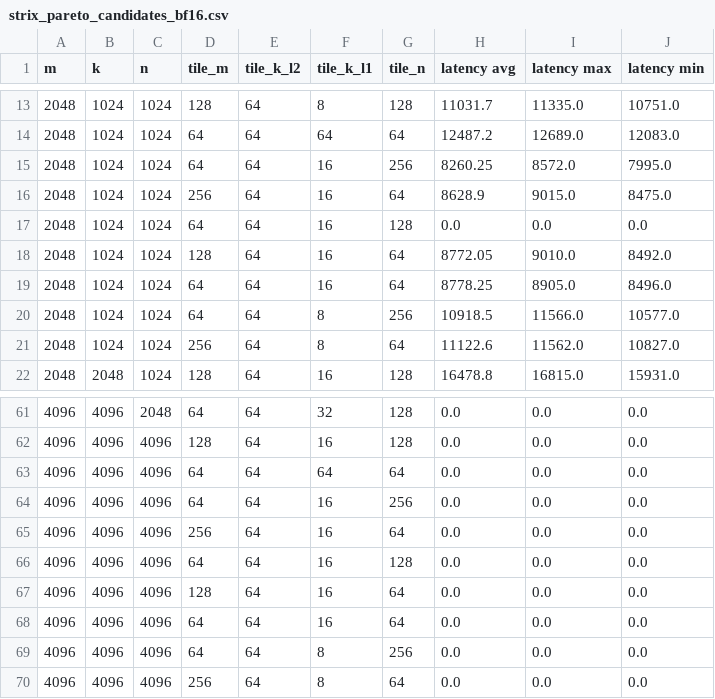
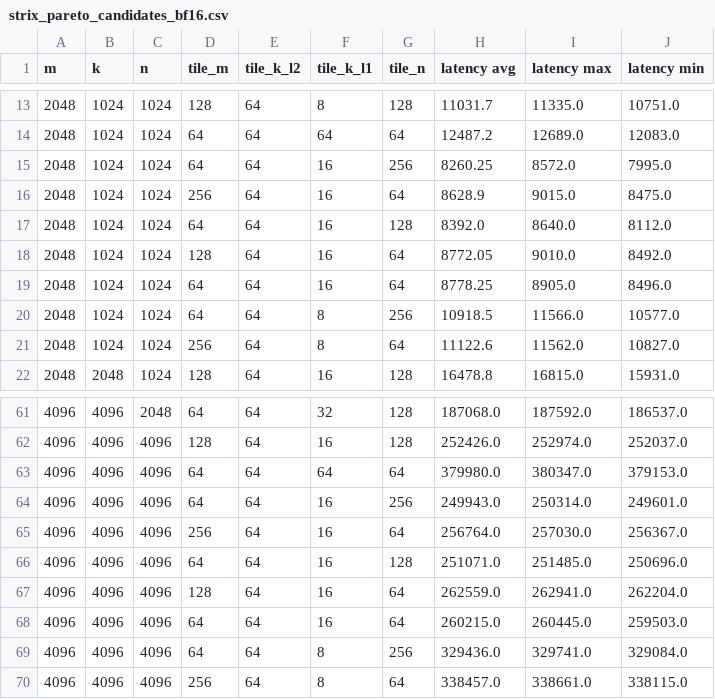
Before and after one commit to erwei-xilinx/mlir-air-erwei, a CSV file: programming_examples/matrix_multiplication/bf16/strix_pareto_candidates_bf16.csv, drawn as a sheet; only a part is shown, gaps mark what is left out; the diff covers the shown part only.

```diff
--- a/programming_examples/matrix_multiplication/bf16/strix_pareto_candidates_bf16.csv
+++ b/programming_examples/matrix_multiplication/bf16/strix_pareto_candidates_bf16.csv
@@ -16,3 +16,3 @@ m,k,n,tile_m,tile_k_l2,tile_k_l1,tile_n,latency avg,latency max,latency min
 2048,1024,1024,256,64,16,64,8628.9,9015.0,8475.0
-2048,1024,1024,64,64,16,128,0.0,0.0,0.0
+2048,1024,1024,64,64,16,128,8392.0,8640.0,8112.0
 2048,1024,1024,128,64,16,64,8772.05,9010.0,8492.0
@@ -61,10 +61,10 @@ m,k,n,tile_m,tile_k_l2,tile_k_l1,tile_n,latency avg,latency max,latency min
-4096,4096,2048,64,64,32,128,0.0,0.0,0.0
-4096,4096,4096,128,64,16,128,0.0,0.0,0.0
-4096,4096,4096,64,64,64,64,0.0,0.0,0.0
-4096,4096,4096,64,64,16,256,0.0,0.0,0.0
-4096,4096,4096,256,64,16,64,0.0,0.0,0.0
-4096,4096,4096,64,64,16,128,0.0,0.0,0.0
-4096,4096,4096,128,64,16,64,0.0,0.0,0.0
-4096,4096,4096,64,64,16,64,0.0,0.0,0.0
-4096,4096,4096,64,64,8,256,0.0,0.0,0.0
-4096,4096,4096,256,64,8,64,0.0,0.0,0.0
+4096,4096,2048,64,64,32,128,187068.0,187592.0,186537.0
+4096,4096,4096,128,64,16,128,252426.0,252974.0,252037.0
+4096,4096,4096,64,64,64,64,379980.0,380347.0,379153.0
+4096,4096,4096,64,64,16,256,249943.0,250314.0,249601.0
+4096,4096,4096,256,64,16,64,256764.0,257030.0,256367.0
+4096,4096,4096,64,64,16,128,251071.0,251485.0,250696.0
+4096,4096,4096,128,64,16,64,262559.0,262941.0,262204.0
+4096,4096,4096,64,64,16,64,260215.0,260445.0,259503.0
+4096,4096,4096,64,64,8,256,329436.0,329741.0,329084.0
+4096,4096,4096,256,64,8,64,338457.0,338661.0,338115.0
```
Also changed, not shown: 39 edited cells elsewhere in this file.
